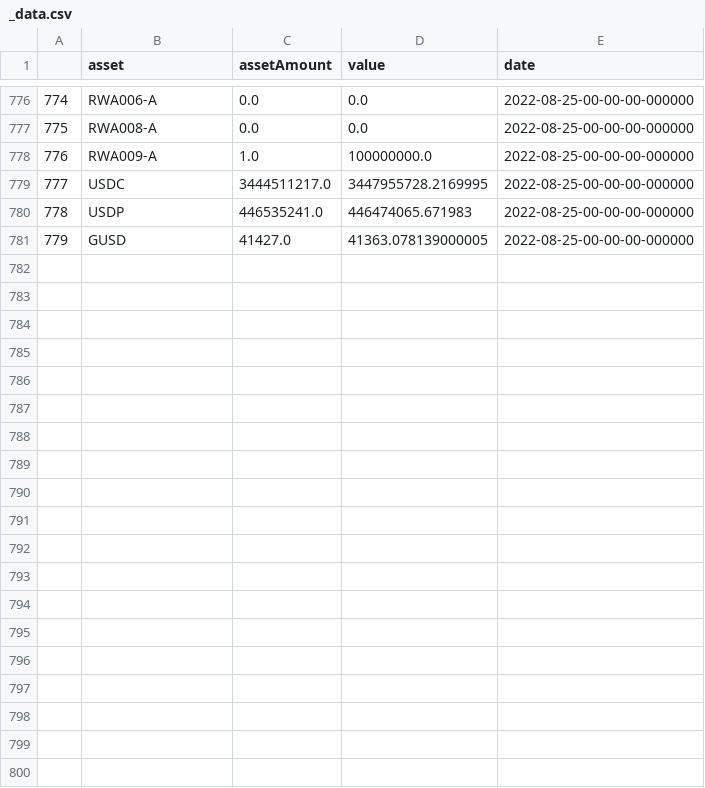
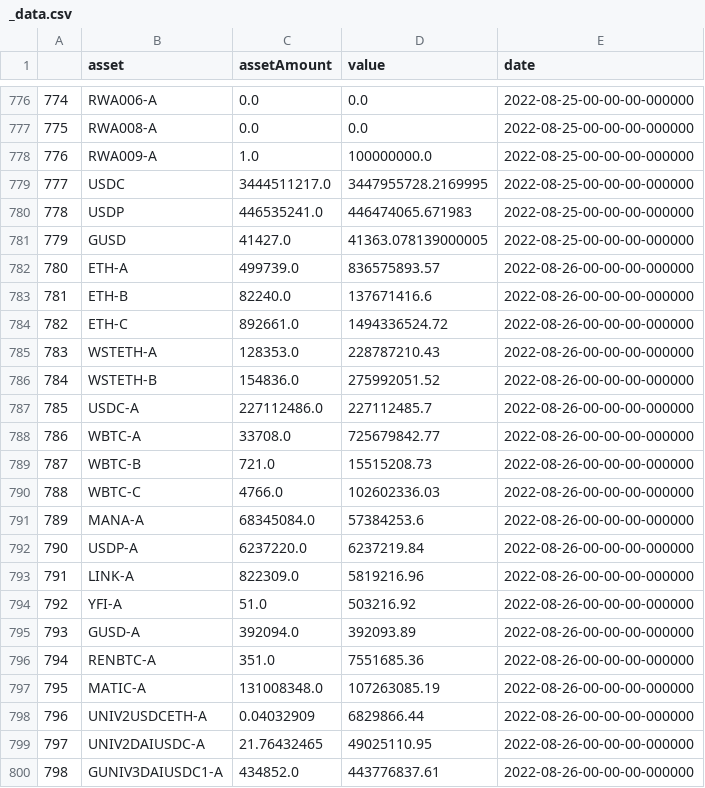
Before and after one commit to Jacob-Pang/markets_database, a CSV file: cryptocurrency/coin_reserves/dai_reserves/_data.csv, drawn as a sheet; only a part is shown, gaps mark what is left out; the diff covers the shown part only; the diff names each change by its address in the sheet, - before the commit and + after, or states it on an @@ line.

```diff
--- a/cryptocurrency/coin_reserves/dai_reserves/_data.csv
+++ b/cryptocurrency/coin_reserves/dai_reserves/_data.csv
+row 782: 780 | ETH-A | 499739.0 | 836575893.57 | 2022-08-26-00-00-00-000000
+row 783: 781 | ETH-B | 82240.0 | 137671416.6 | 2022-08-26-00-00-00-000000
+row 784: 782 | ETH-C | 892661.0 | 1494336524.72 | 2022-08-26-00-00-00-000000
+row 785: 783 | WSTETH-A | 128353.0 | 228787210.43 | 2022-08-26-00-00-00-000000
+row 786: 784 | WSTETH-B | 154836.0 | 275992051.52 | 2022-08-26-00-00-00-000000
+row 787: 785 | USDC-A | 227112486.0 | 227112485.7 | 2022-08-26-00-00-00-000000
+row 788: 786 | WBTC-A | 33708.0 | 725679842.77 | 2022-08-26-00-00-00-000000
+row 789: 787 | WBTC-B | 721.0 | 15515208.73 | 2022-08-26-00-00-00-000000
+row 790: 788 | WBTC-C | 4766.0 | 102602336.03 | 2022-08-26-00-00-00-000000
+row 791: 789 | MANA-A | 68345084.0 | 57384253.6 | 2022-08-26-00-00-00-000000
+row 792: 790 | USDP-A | 6237220.0 | 6237219.84 | 2022-08-26-00-00-00-000000
+row 793: 791 | LINK-A | 822309.0 | 5819216.96 | 2022-08-26-00-00-00-000000
+row 794: 792 | YFI-A | 51.0 | 503216.92 | 2022-08-26-00-00-00-000000
+row 795: 793 | GUSD-A | 392094.0 | 392093.89 | 2022-08-26-00-00-00-000000
+row 796: 794 | RENBTC-A | 351.0 | 7551685.36 | 2022-08-26-00-00-00-000000
+row 797: 795 | MATIC-A | 131008348.0 | 107263085.19 | 2022-08-26-00-00-00-000000
+row 798: 796 | UNIV2USDCETH-A | 0.04032909 | 6829866.44 | 2022-08-26-00-00-00-000000
+row 799: 797 | UNIV2DAIUSDC-A | 21.76432465 | 49025110.95 | 2022-08-26-00-00-00-000000
+row 800: 798 | GUNIV3DAIUSDC1-A | 434852.0 | 443776837.61 | 2022-08-26-00-00-00-000000
```
Also changed, not shown: 13 added rows elsewhere in this file.
